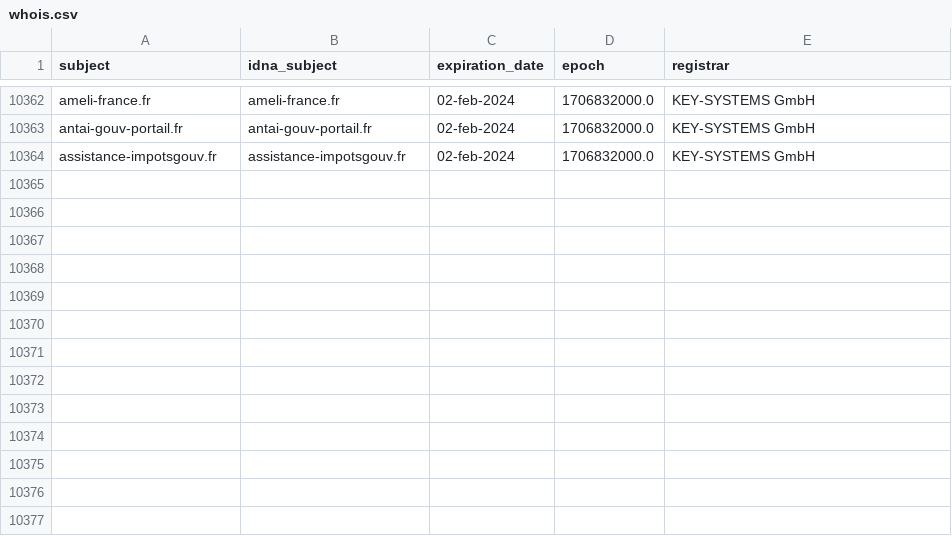
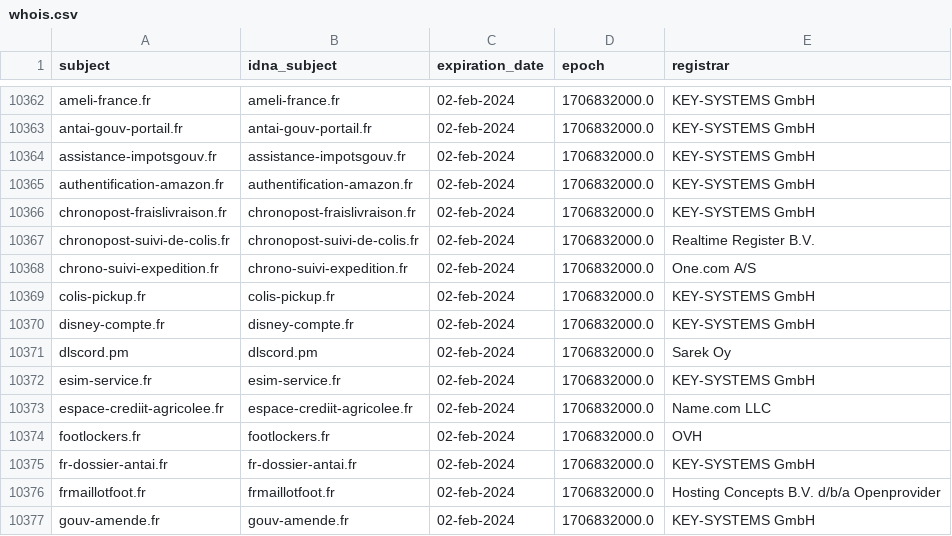
Before and after one commit to dead-hosts/Red-Flag-Domains_web_red.flag.domains, a CSV file: .pyfunceble/whois.csv, drawn as a sheet; only a part is shown, gaps mark what is left out.

```diff
--- a/.pyfunceble/whois.csv
+++ b/.pyfunceble/whois.csv
@@ -10364 +10364,14 @@ antai-gouv-portail.fr,antai-gouv-portail.fr,02-feb-2024,1706832000.0,KEY-SYSTEMS
 assistance-impotsgouv.fr,assistance-impotsgouv.fr,02-feb-2024,1706832000.0,KEY-SYSTEMS GmbH
+authentification-amazon.fr,authentification-amazon.fr,02-feb-2024,1706832000.0,KEY-SYSTEMS GmbH
+chronopost-fraislivraison.fr,chronopost-fraislivraison.fr,02-feb-2024,1706832000.0,KEY-SYSTEMS GmbH
+chronopost-suivi-de-colis.fr,chronopost-suivi-de-colis.fr,02-feb-2024,1706832000.0,Realtime Register B.V.
+chrono-suivi-expedition.fr,chrono-suivi-expedition.fr,02-feb-2024,1706832000.0,One.com A/S
+colis-pickup.fr,colis-pickup.fr,02-feb-2024,1706832000.0,KEY-SYSTEMS GmbH
+disney-compte.fr,disney-compte.fr,02-feb-2024,1706832000.0,KEY-SYSTEMS GmbH
+dlscord.pm,dlscord.pm,02-feb-2024,1706832000.0,Sarek Oy
+esim-service.fr,esim-service.fr,02-feb-2024,1706832000.0,KEY-SYSTEMS GmbH
+espace-crediit-agricolee.fr,espace-crediit-agricolee.fr,02-feb-2024,1706832000.0,Name.com LLC
+footlockers.fr,footlockers.fr,02-feb-2024,1706832000.0,OVH
+fr-dossier-antai.fr,fr-dossier-antai.fr,02-feb-2024,1706832000.0,KEY-SYSTEMS GmbH
+frmaillotfoot.fr,frmaillotfoot.fr,02-feb-2024,1706832000.0,Hosting Concepts B.V. d/b/a Openprovider
+gouv-amende.fr,gouv-amende.fr,02-feb-2024,1706832000.0,KEY-SYSTEMS GmbH
```
Also changed, not shown: 11 other files.
